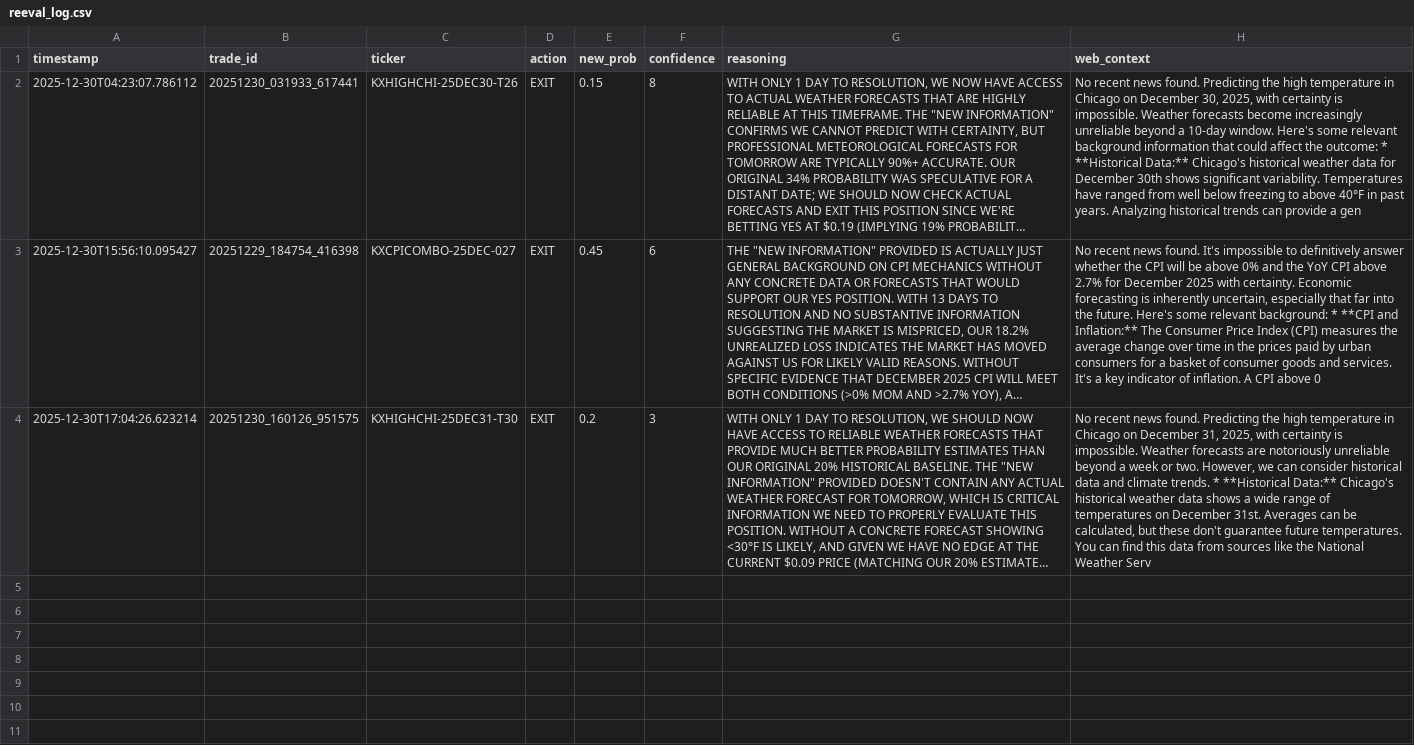
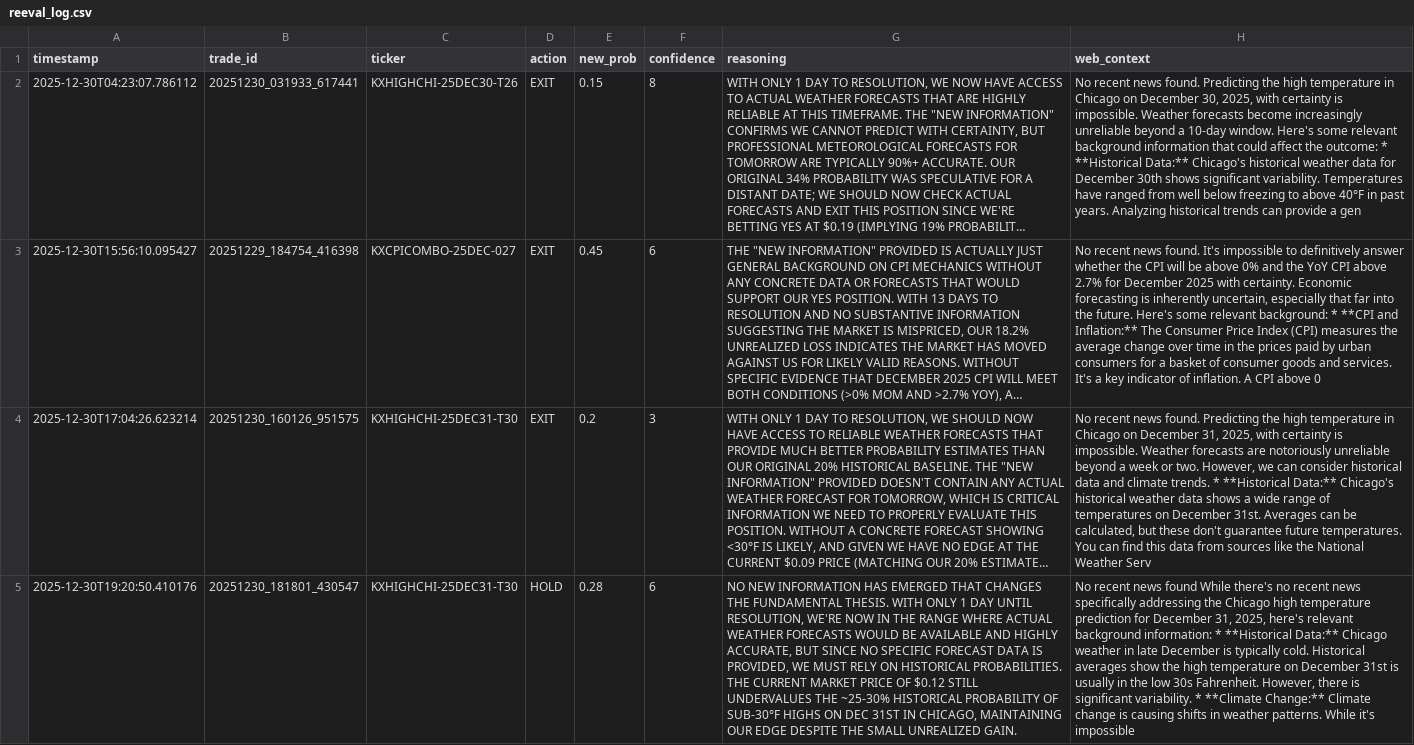
Before and after one commit to ChunTungZhuangLeo/moondev_follow, a CSV file: src/data/kalshiv2_paper_compare_1229/reeval_log.csv, drawn as a sheet; long unchanged cells end in …; the diff names each change by its address in the sheet, - before the commit and + after, or states it on an @@ line.

Commit message:
Auto-sync: Paper trading data (k) 2025-12-30_19:45

```diff
--- a/src/data/kalshiv2_paper_compare_1229/reeval_log.csv
+++ b/src/data/kalshiv2_paper_compare_1229/reeval_log.csv
+row 5: 2025-12-30T19:20:50.410176 | 20251230_181801_430547 | KXHIGHCHI-25DEC31-T30 | HOLD | 0.28 | 6 | NO NEW INFORMATION HAS EMERGED THAT CHANGES THE FUNDAMENTAL THESIS. WITH ONLY 1 DAY UNTIL RESOLUTION, WE'RE NOW IN THE RANGE WHERE ACTUAL WEATHER FORECASTS WOULD BE AVAILABLE AND HIGHLY ACCURATE, BUT SINCE NO SPECIFIC FORECAST DATA IS PROVIDED, WE MUST RELY ON HISTORICAL PROBABILITIES. THE CURRENT MARKET PRICE OF $0.12 STILL UNDERVALUES THE ~25-30% HISTORICAL PROBABILITY OF SUB-30°F HIGHS ON DEC 31ST IN CHICAGO, MAINTAINING OUR EDGE DESPITE THE SMALL UNREALIZED GAIN. | No recent news found While there's no recent news specifically addressing the Chicago high temperature prediction for December 31, 2025, here's relevant background information: * **Historical Data:** Chicago weather in late December is typically cold. Historical averages show the high temperature on December 31st is usually in the low 30s Fahrenheit. However, there is significant variability. * **Climate Change:** Climate change is causing shifts in weather patterns. While it's impossible
```
Also changed, not shown: src/data/kalshiv2_paper_compare_1229/markets.csv, src/data/kalshiv2_paper_compare_1229/price_history.csv, 2 other files.
